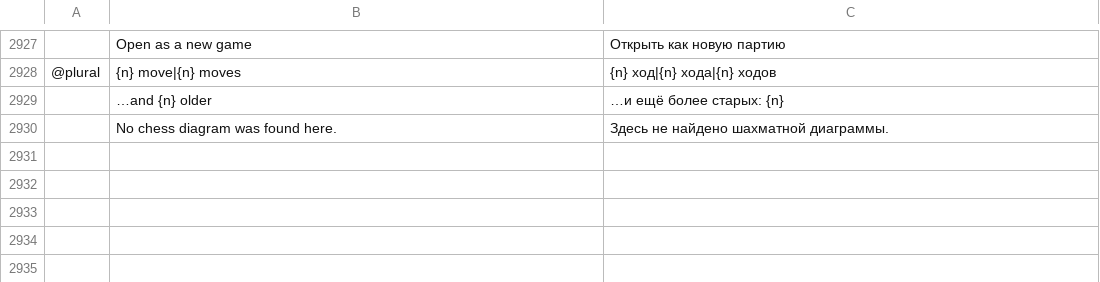
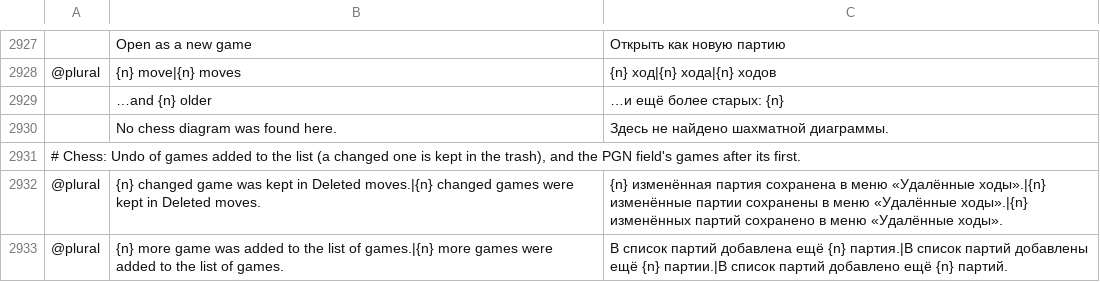
Before and after one commit to DarcioAlberico/pdfcraft-xadrez, a TSV file: crates/ui-egui/src/i18n/ru.tsv, drawn as a sheet; only a part is shown, gaps mark what is left out; the diff names each change by its address in the sheet, - before the commit and + after, or states it on an @@ line.

```diff
--- a/crates/ui-egui/src/i18n/ru.tsv
+++ b/crates/ui-egui/src/i18n/ru.tsv
+row 2931: # Chess: Undo of games added to the list (a changed one is kept in the trash), and the PGN field's games after its first.
+row 2932: @plural | {n} changed game was kept in Deleted moves.|{n} changed games were kept in Deleted moves. | {n} изменённая партия сохранена в меню «Удалённые ходы».|{n} изменённые партии сохранены в меню «Удалённые ходы».|{n} изменённых партий сохранено в меню «Удалённые ходы».
+row 2933: @plural | {n} more game was added to the list of games.|{n} more games were added to the list of games. | В список партий добавлена ещё {n} партия.|В список партий добавлены ещё {n} партии.|В список партий добавлено ещё {n} партий.
```
Also changed, not shown: crates/ui-egui/src/i18n/ar.tsv, crates/ui-egui/src/i18n/el.tsv, 30 other files.
